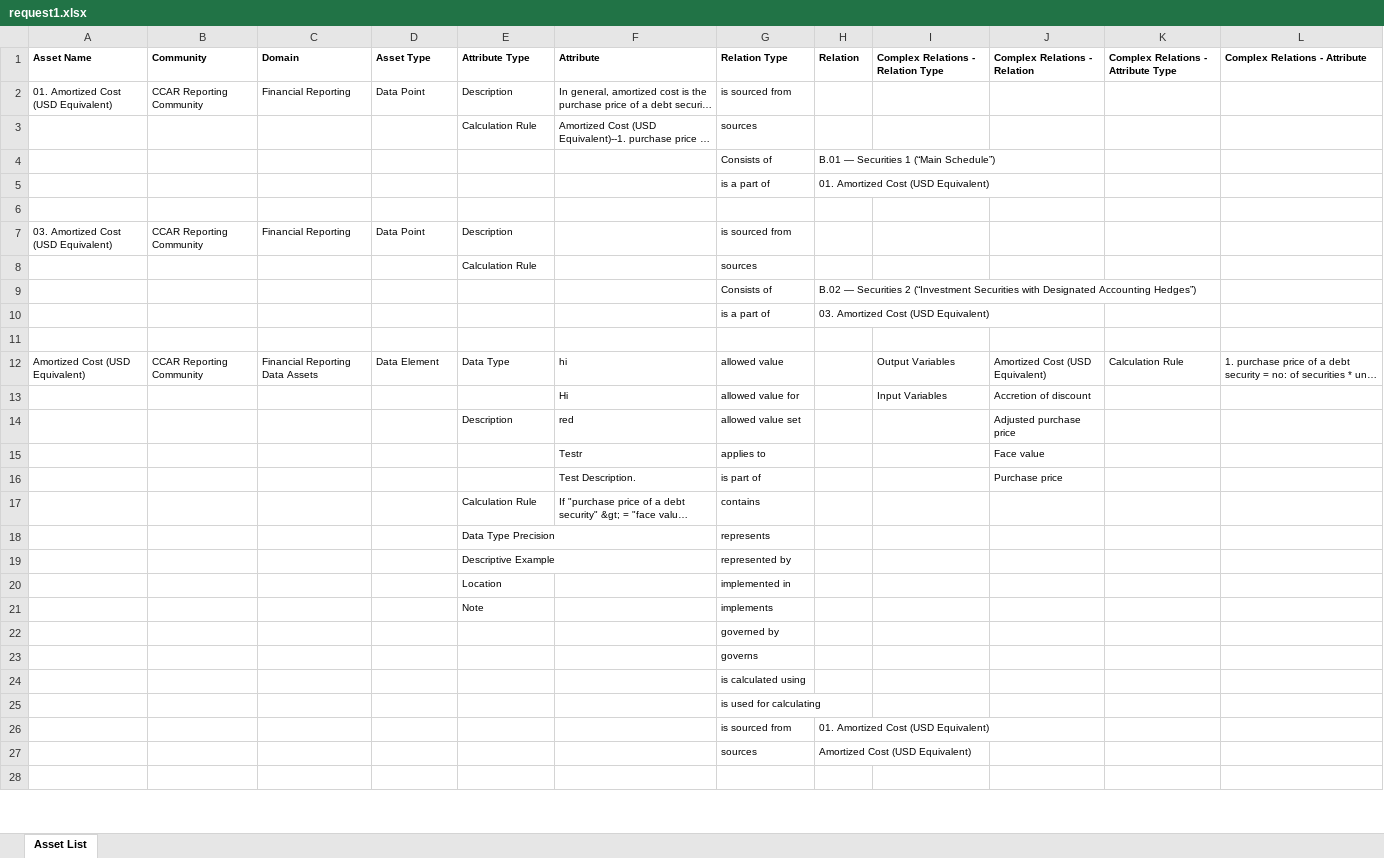
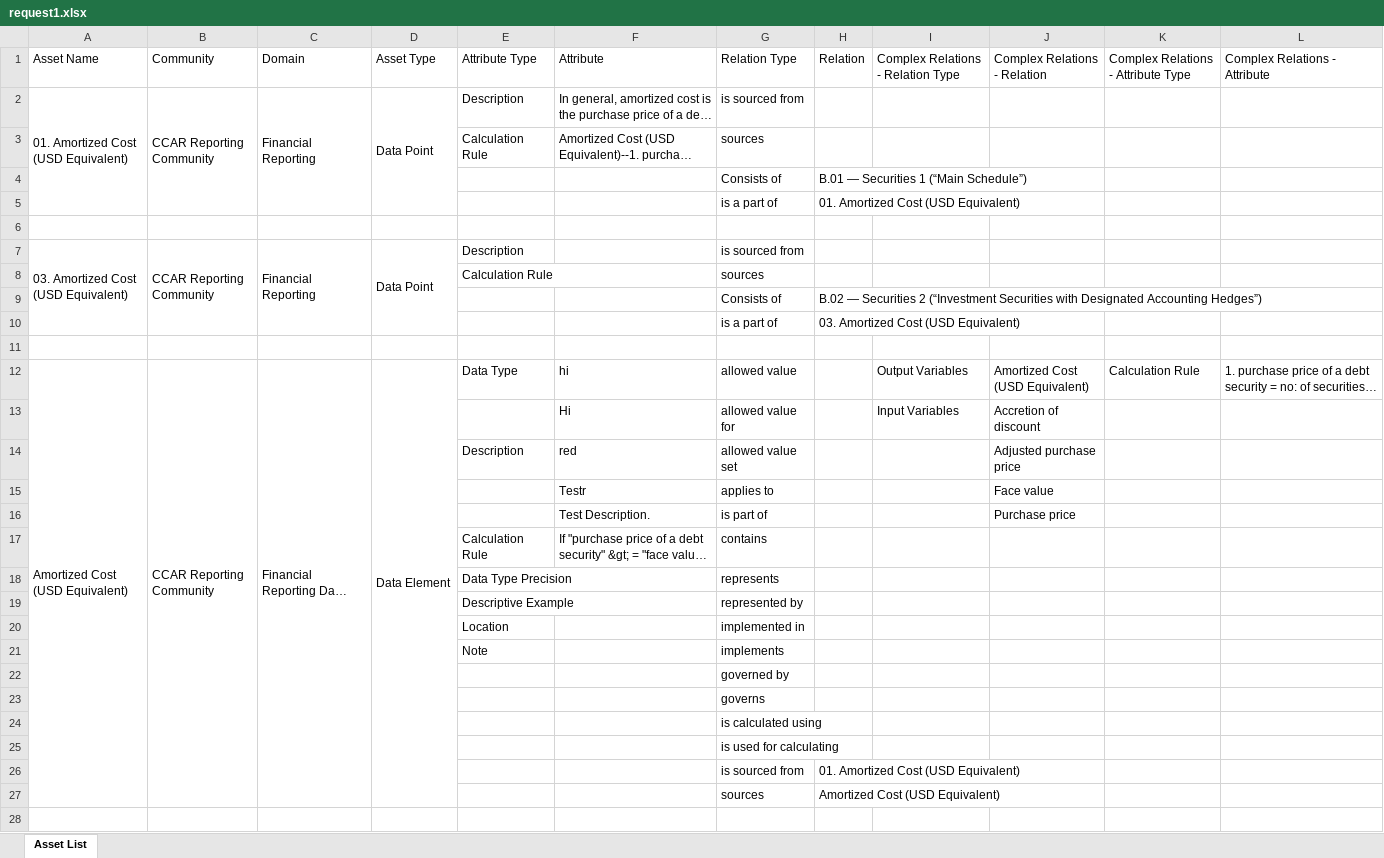
Before and after one commit to srikrishb/Python-Code, an Excel workbook: Output/request1.xlsx, sheet Asset List, drawn as a sheet; only a part is shown; long unchanged cells end in …; values as stored, in another font and other column widths than the file's, no borders; the diff covers the shown part only; the diff names each change by its address in the sheet, - before the commit and + after, or states it on an @@ line.

```diff
--- a/Output/request1.xlsx (sheet Asset List)
+++ b/Output/request1.xlsx (sheet Asset List)
@@ A1:L1 text size: larger, bold: on → off @@
@@ A2:G2 text size: larger @@
+A2:A5 merged
+B2:B5 merged
+C2:C5 merged
+D2:D5 merged
@@ E3:G3 text size: larger @@
@@ G4:H5 text size: larger @@
@@ A7:E7 text size: larger @@
+A7:A10 merged
+B7:B10 merged
+C7:C10 merged
+D7:D10 merged
@@ G7:G8 text size: larger @@
@@ E8 text size: larger @@
@@ G9:H10 text size: larger @@
@@ A12:G12 text size: larger @@
+A12:A27 merged
+B12:B27 merged
+C12:C27 merged
+D12:D27 merged
@@ I12:L12 text size: larger @@
@@ F13:G13 text size: larger @@
@@ I13:J13 text size: larger @@
@@ E14:G14 text size: larger @@
@@ J14:J16 text size: larger @@
@@ F15:G16 text size: larger @@
@@ E17:G17 text size: larger @@
@@ E18:E21 text size: larger @@
@@ G18:G25 text size: larger @@
@@ G26:H27 text size: larger @@
```
Also changed, not shown: cell formats and merged cells elsewhere in this sheet, 1 other file.
